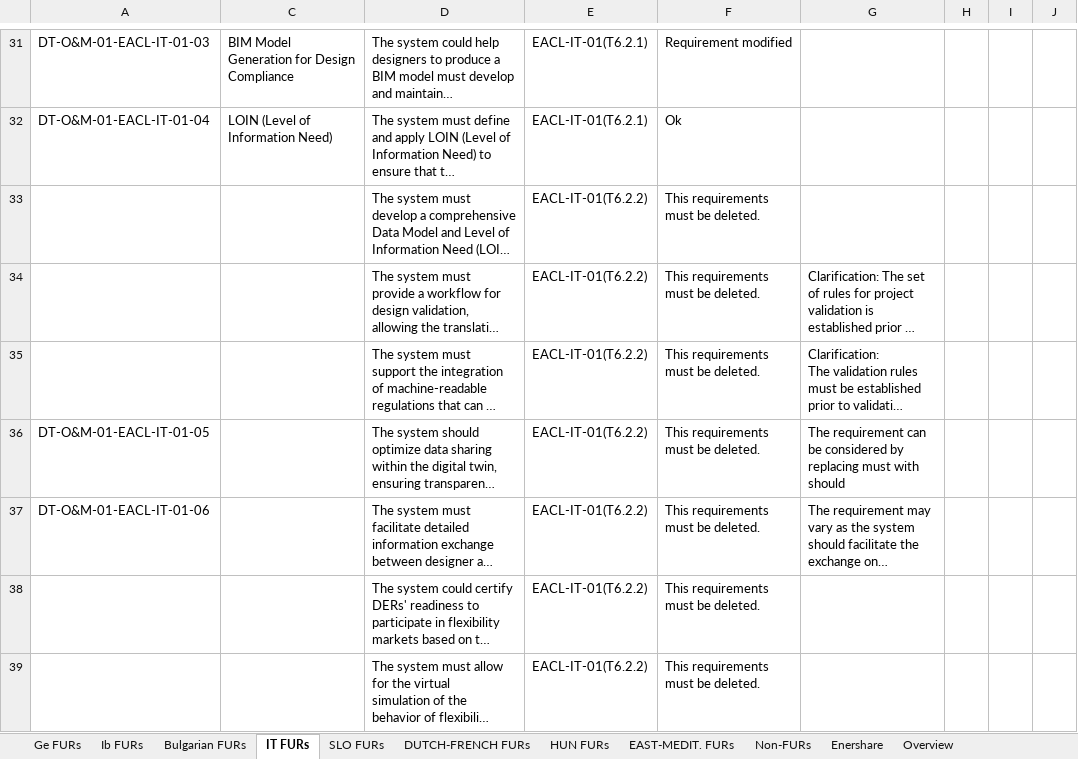
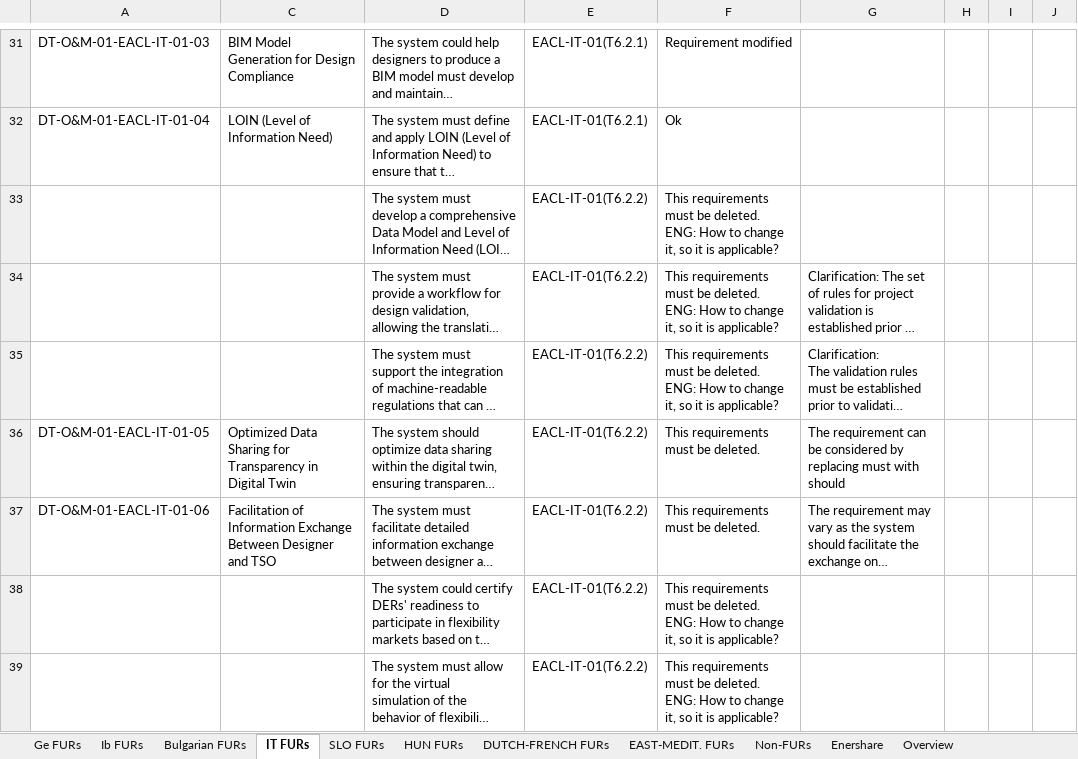
Before and after one commit to TwinEU-Digital-Twin-for-Europe/T3.2_Functional_specifications_of_pan-European_DT_design, an Excel workbook: FURs and Non-FURs.xlsx, sheet IT FURs, drawn as a sheet; only a part is shown, gaps mark what is left out; long unchanged cells end in …; values as stored, in another font and other column widths than the file's, no cell formats; ↵ is a line break in a cell; the diff covers the shown part only; the diff names each change by its address in the sheet, - before the commit and + after, or states it on an @@ line.

Commit message:
Update relevant documents with ~new/modified data

```diff
--- a/FURs and Non-FURs.xlsx (sheet IT FURs)
+++ b/FURs and Non-FURs.xlsx (sheet IT FURs)
@@ sheet tab order changed: Ge FURs | Ib FURs | Bulgarian FURs | IT FURs | SLO FURs | HUN FURs | DUTCH-FRENCH FURs | EAST-MEDIT. FURs | Non-FURs | Enershare | Overview @@
-F33:F35: …be deleted.
+F33:F35: …be deleted. ↵ ENG: How to change it, so it is applicable?
-C36: (empty)
+C36: Optimized Data Sharing for ↵ Transparency in Digital Twin
-C37: (empty)
+C37: Facilitation of Information Exchange Between Designer and TSO
-F38:F39: …be deleted.
+F38:F39: …be deleted. ↵ ENG: How to change it, so it is applicable?
```
Also changed, not shown: 1 added row, 1 removed row and 62 edited cells elsewhere in this sheet, sheet HUN FURs, sheet Ge FURs, sheet Overview, sheet Ib FURs, sheet SLO FURs, cell formats, DEMO_Radar.xlsx, 2 other files.
